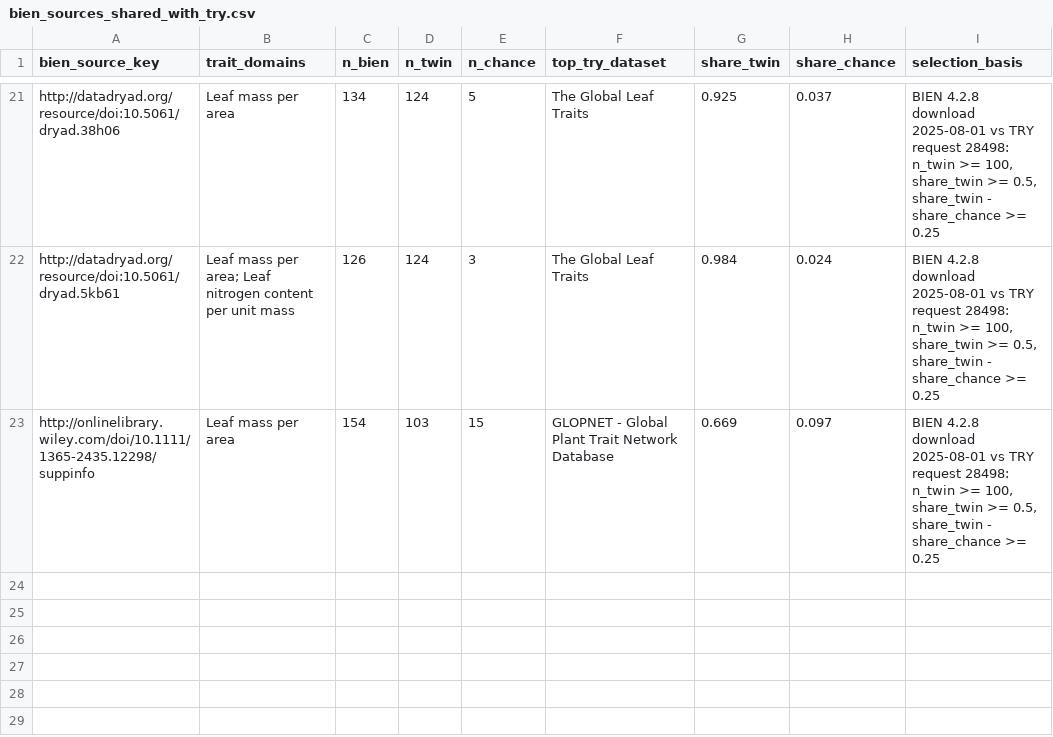
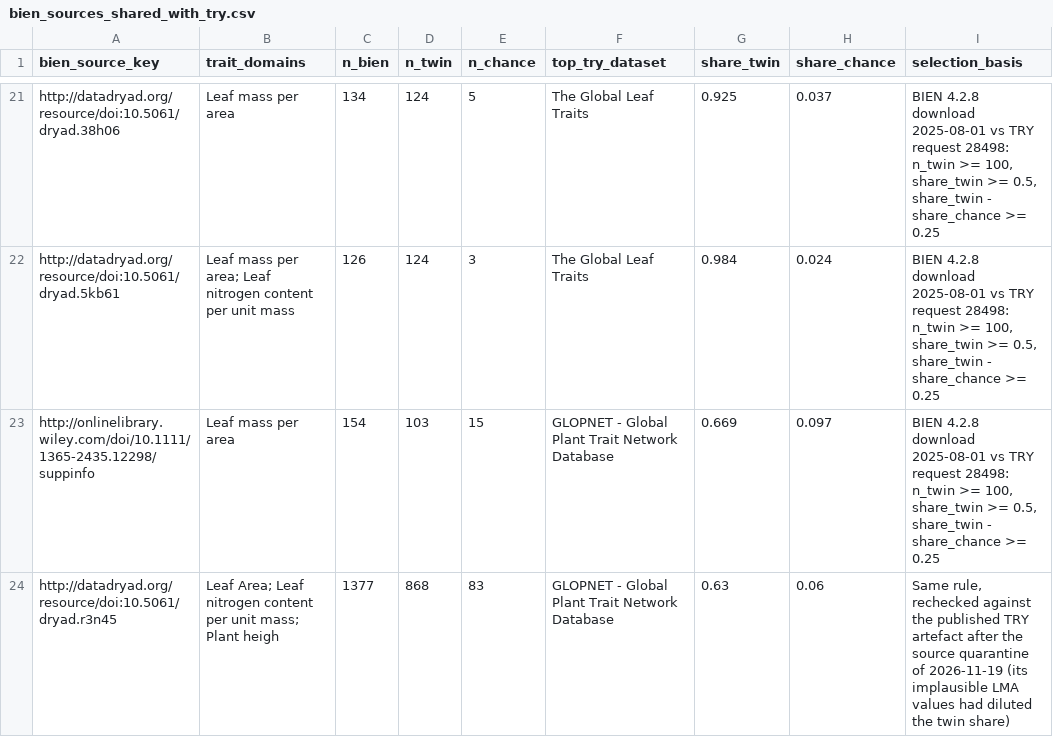
Before and after one commit to OndrejMottl/VegVault-Trait_data, a CSV file: config/trait_duplicates/bien_sources_shared_with_try.csv, drawn as a sheet; only a part is shown, gaps mark what is left out; the diff names each change by its address in the sheet, - before the commit and + after, or states it on an @@ line.

Commit message:
BIEN export: list Price et al. as a source shared with TRY

```diff
--- a/config/trait_duplicates/bien_sources_shared_with_try.csv
+++ b/config/trait_duplicates/bien_sources_shared_with_try.csv
+row 24: http://datadryad.org/resource/doi:10.5061/dryad.r3n45 | Leaf Area; Leaf nitrogen content per unit mass; Plant heigh | 1377 | 868 | 83 | GLOPNET - Global Plant Trait Network Database | 0.63 | 0.06 | Same rule, rechecked against the published TRY artefact after the source quarantine of 2026-11-19 (its implausible LMA values had diluted the twin share)
```
